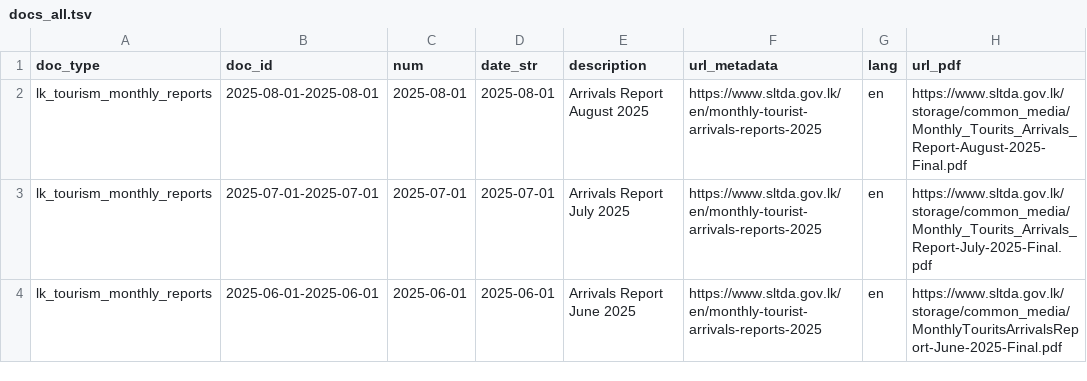
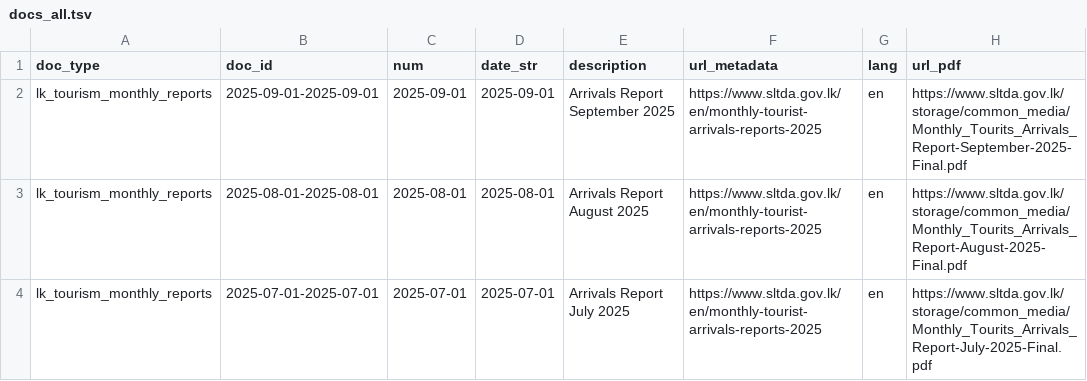
Before and after one commit to nuuuwan/lk_tourism, a TSV file: data/lk_tourism_monthly_reports/docs_all.tsv, drawn as a sheet; only a part is shown; the shorter side is filled out with more unchanged rows.

```diff
--- a/data/lk_tourism_monthly_reports/docs_all.tsv
+++ b/data/lk_tourism_monthly_reports/docs_all.tsv
@@ -1,2 +1,3 @@
 doc_type	doc_id	num	date_str	description	url_metadata	lang	url_pdf
+lk_tourism_monthly_reports	2025-09-01-2025-09-01	2025-09-01	2025-09-01	Arrivals Report September 2025	https://www.sltda.gov.lk/en/monthly-tourist-arrivals-reports-2025	en	https://www.sltda.gov.lk/storage/common_media/Monthly_Tourits_Arrivals_Report-September-2025-Final.pdf
 lk_tourism_monthly_reports	2025-08-01-2025-08-01	2025-08-01	2025-08-01	Arrivals Report August 2025	https://www.sltda.gov.lk/en/monthly-tourist-arrivals-reports-2025	en	https://www.sltda.gov.lk/storage/common_media/Monthly_Tourits_Arrivals_Report-August-2025-Final.pdf
```
Also changed, not shown: data/lk_tourism_monthly_reports/docs_last100.tsv, 12 other files.
